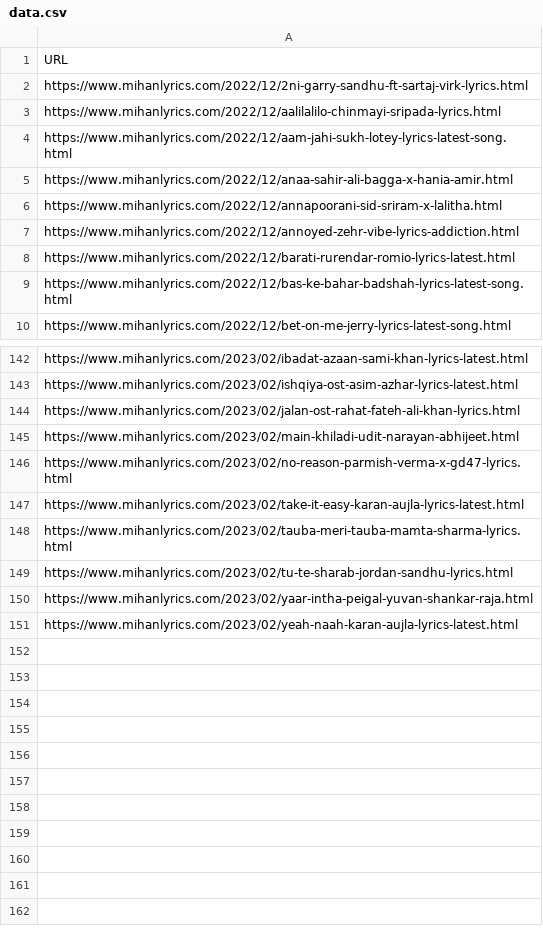
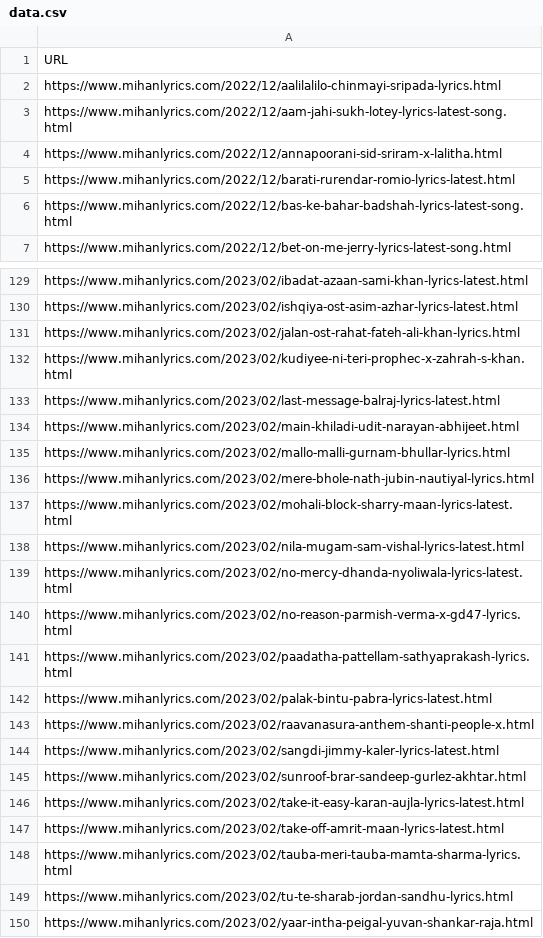
Before and after one commit to Kaaldev/mi, a CSV file: data.csv, drawn as a sheet; only a part is shown, gaps mark what is left out; the shorter side is filled out with more unchanged rows; the diff covers the shown part only.

Commit message:
Update data.csv

```diff
--- a/data.csv
+++ b/data.csv
@@ -1,8 +1,5 @@
 URL
-https://www.mihanlyrics.com/2022/12/2ni-garry-sandhu-ft-sartaj-virk-lyrics.html
 https://www.mihanlyrics.com/2022/12/aalilalilo-chinmayi-sripada-lyrics.html
 https://www.mihanlyrics.com/2022/12/aam-jahi-sukh-lotey-lyrics-latest-song.html
-https://www.mihanlyrics.com/2022/12/anaa-sahir-ali-bagga-x-hania-amir.html
 https://www.mihanlyrics.com/2022/12/annapoorani-sid-sriram-x-lalitha.html
-https://www.mihanlyrics.com/2022/12/annoyed-zehr-vibe-lyrics-addiction.html
 https://www.mihanlyrics.com/2022/12/barati-rurendar-romio-lyrics-latest.html
@@ -144,5 +131,18 @@ https://www.mihanlyrics.com/2023/02/ishqiya-ost-asim-azhar-lyrics-latest.html
 https://www.mihanlyrics.com/2023/02/jalan-ost-rahat-fateh-ali-khan-lyrics.html
+https://www.mihanlyrics.com/2023/02/kudiyee-ni-teri-prophec-x-zahrah-s-khan.html
+https://www.mihanlyrics.com/2023/02/last-message-balraj-lyrics-latest.html
 https://www.mihanlyrics.com/2023/02/main-khiladi-udit-narayan-abhijeet.html
+https://www.mihanlyrics.com/2023/02/mallo-malli-gurnam-bhullar-lyrics.html
+https://www.mihanlyrics.com/2023/02/mere-bhole-nath-jubin-nautiyal-lyrics.html
+https://www.mihanlyrics.com/2023/02/mohali-block-sharry-maan-lyrics-latest.html
+https://www.mihanlyrics.com/2023/02/nila-mugam-sam-vishal-lyrics-latest.html
+https://www.mihanlyrics.com/2023/02/no-mercy-dhanda-nyoliwala-lyrics-latest.html
 https://www.mihanlyrics.com/2023/02/no-reason-parmish-verma-x-gd47-lyrics.html
+https://www.mihanlyrics.com/2023/02/paadatha-pattellam-sathyaprakash-lyrics.html
+https://www.mihanlyrics.com/2023/02/palak-bintu-pabra-lyrics-latest.html
+https://www.mihanlyrics.com/2023/02/raavanasura-anthem-shanti-people-x.html
+https://www.mihanlyrics.com/2023/02/sangdi-jimmy-kaler-lyrics-latest.html
+https://www.mihanlyrics.com/2023/02/sunroof-brar-sandeep-gurlez-akhtar.html
 https://www.mihanlyrics.com/2023/02/take-it-easy-karan-aujla-lyrics-latest.html
+https://www.mihanlyrics.com/2023/02/take-off-amrit-maan-lyrics-latest.html
 https://www.mihanlyrics.com/2023/02/tauba-meri-tauba-mamta-sharma-lyrics.html
```
Also changed, not shown: 3 added rows and 13 removed rows elsewhere in this file.
